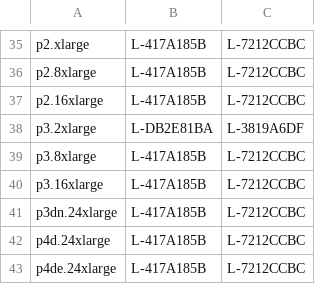
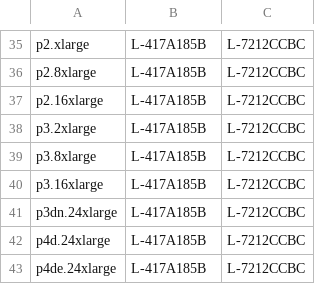
Before and after one commit to skypilot-org/skypilot-catalog, a CSV file: catalogs/v5/aws/instance_quota_mapping.csv, drawn as a sheet; only a part is shown, gaps mark what is left out.

Commit message:
[AWS] Quota Mapping Fix (#43)
Co-authored-by: Sheth <shethhriday29@berkeley.edu>

```diff
--- a/catalogs/v5/aws/instance_quota_mapping.csv
+++ b/catalogs/v5/aws/instance_quota_mapping.csv
@@ -37,3 +37,3 @@ p2.8xlarge,L-417A185B,L-7212CCBC
 p2.16xlarge,L-417A185B,L-7212CCBC
-p3.2xlarge,L-DB2E81BA,L-3819A6DF
+p3.2xlarge,L-417A185B,L-7212CCBC
 p3.8xlarge,L-417A185B,L-7212CCBC
```
